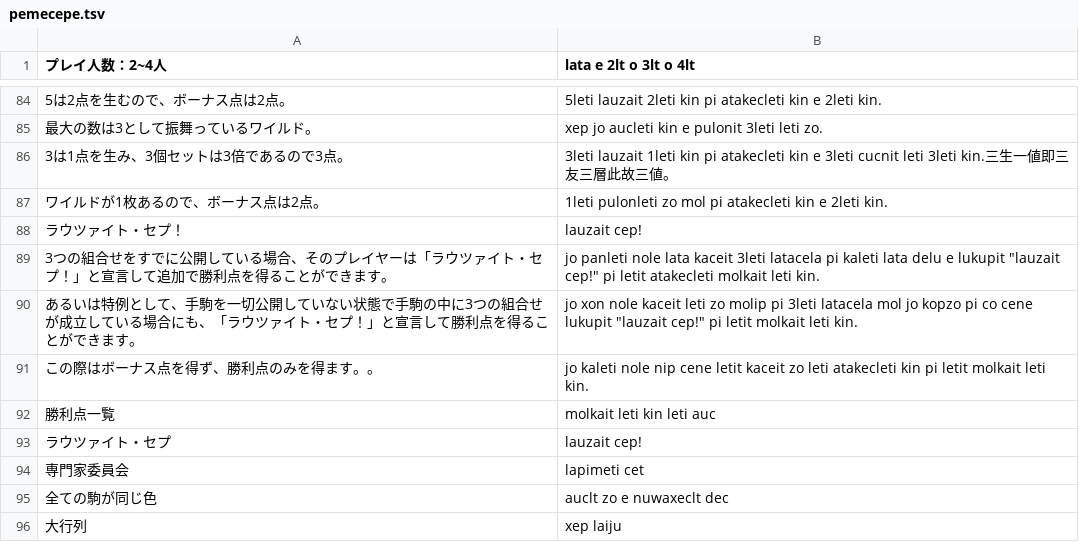
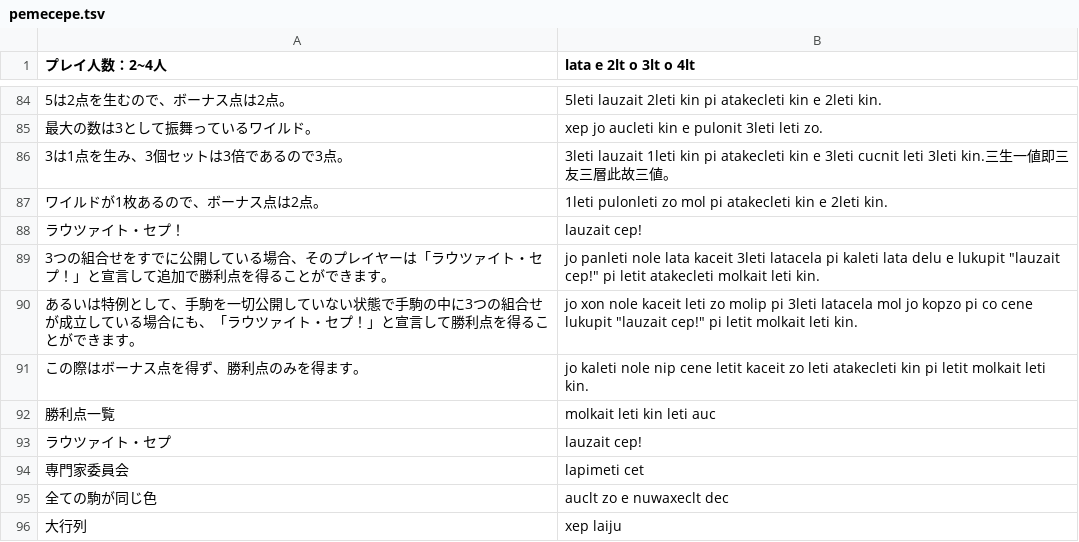
Before and after one commit to yasusho/lanerme_traditional_games, a TSV file: lauzait_cep/pemecepe.tsv, drawn as a sheet; only a part is shown, gaps mark what is left out.

```diff
--- a/lauzait_cep/pemecepe.tsv
+++ b/lauzait_cep/pemecepe.tsv
@@ -90,3 +90,3 @@
 あるいは特例として、手駒を一切公開していない状態で手駒の中に3つの組合せが成立している場合にも、「ラウツァイト・セプ！」と宣言して勝利点を得ることができます。	jo xon nole kaceit leti zo molip pi 3leti latacela mol jo kopzo pi co cene lukupit "lauzait cep!" pi letit molkait leti kin.
-この際はボーナス点を得ず、勝利点のみを得ます。。	jo kaleti nole nip cene letit kaceit zo leti atakecleti kin pi letit molkait leti kin.
+この際はボーナス点を得ず、勝利点のみを得ます。	jo kaleti nole nip cene letit kaceit zo leti atakecleti kin pi letit molkait leti kin.
 勝利点一覧	molkait leti kin leti auc
```
Also changed, not shown: lauzait_cep/タカン語.tsv, lauzait_cep/燐→英.tsv.
